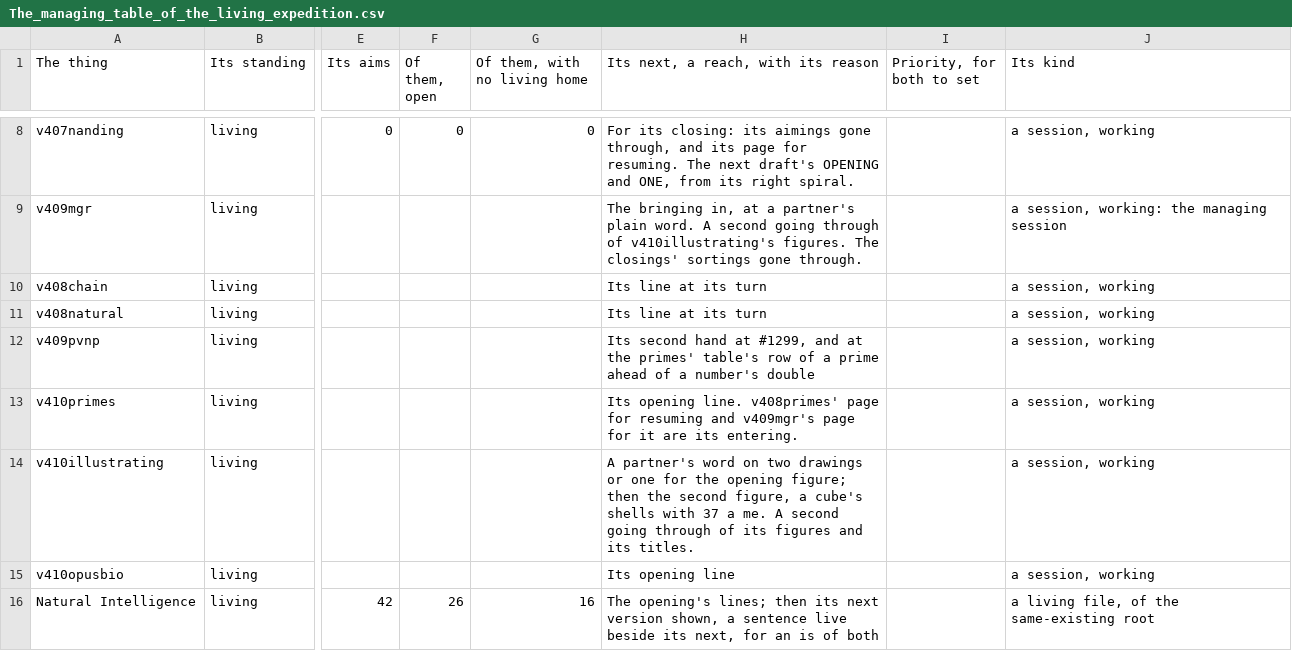
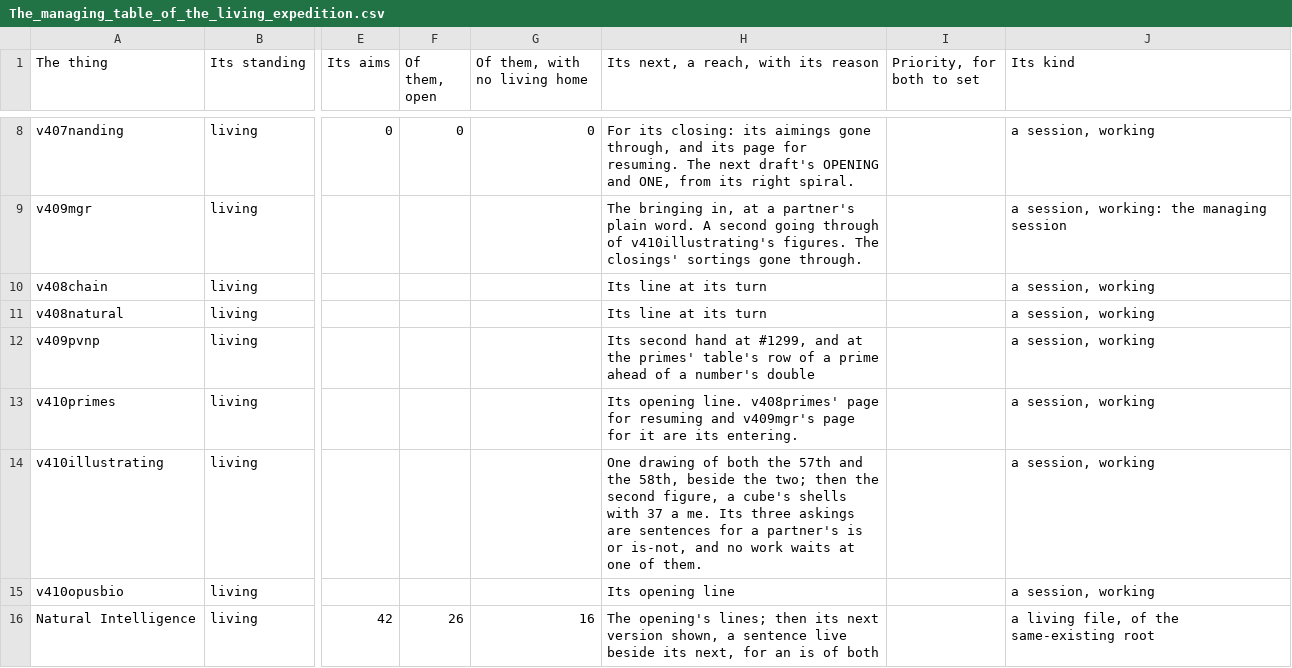
Before and after one commit to chris-j-handel/corus, a CSV file: incoming/v409mgr/The_managing_table_of_the_living_expedition.csv, drawn as a sheet; only a part is shown, gaps mark what is left out; the diff names each change by its address in the sheet, - before the commit and + after, or states it on an @@ line.

```diff
--- a/incoming/v409mgr/The_managing_table_of_the_living_expedition.csv
+++ b/incoming/v409mgr/The_managing_table_of_the_living_expedition.csv
-H14: A partner's word on two drawings or one for the opening figure; then the second figure, a cube's shells with 37 a me. A second going through of its figures and its titles.
+H14: One drawing of both the 57th and the 58th, beside the two; then the second figure, a cube's shells with 37 a me. Its three askings are sentences for a partner's is or is-not, and no work waits at one of them.
```
Also changed, not shown: 1 other file.
